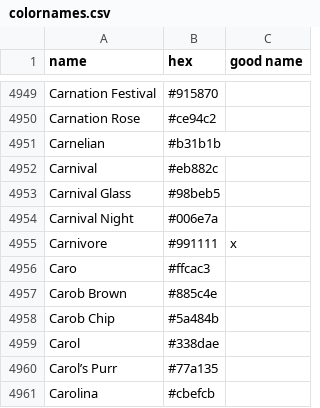
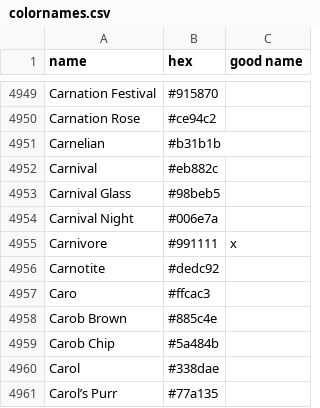
Before and after one commit to pristinetyt/color-names, a CSV file: src/colornames.csv, drawn as a sheet; only a part is shown, gaps mark what is left out; the shorter side is filled out with more unchanged rows; the diff names each change by its address in the sheet, - before the commit and + after, or states it on an @@ line.

Commit message:
feat(Colors): Acacia Wood and 7 others
Acacia Wood: Reddish wood coming from acacia trees, like the ones in Minecraft.

Andalusite: A varied mineral in terms of color, mostly dark brown.

Anglesite: A whitish color named after its lead sulfate mineral.

Arsenopyrite: A gray, hard color named after its iron arsenic sulfide.

Brookite: Deep red in color, this is named after its titanium dioxide mineral.

Carnotite: A radioactive mineral with a bright yellow color, hence its name.

Kornerupine: A greenish mineral valued as a gemstone.

Lazulite: A semi-opaque blue mineral known for its dark color.

```diff
--- a/src/colornames.csv
+++ b/src/colornames.csv
+row 4956: Carnotite | #dedc92
```
